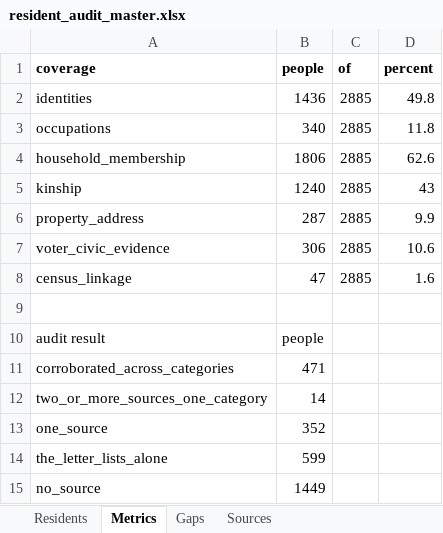
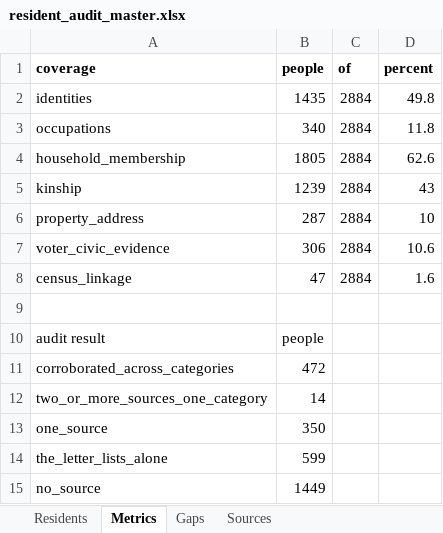
Before and after one commit to kevinrhaas/chicago, an Excel workbook: chicago/reference/resident-research/final/audit/resident_audit_master.xlsx, sheet Metrics, drawn as a sheet; values as stored, in another font and other column widths than the file's, no borders; the diff names each change by its address in the sheet, - before the commit and + after, or states it on an @@ line.

```diff
--- a/chicago/reference/resident-research/final/audit/resident_audit_master.xlsx (sheet Metrics)
+++ b/chicago/reference/resident-research/final/audit/resident_audit_master.xlsx (sheet Metrics)
-B2 (people): 1436
+B2 (people): 1435
-C2:C8 (of): 2885
+C2:C8 (of): 2884
-B4 (people): 1806
+B4 (people): 1805
-B5 (people): 1240
+B5 (people): 1239
-D6 (percent): 9.9
+D6 (percent): 10
-B11 (people): 471
+B11 (people): 472
-B13 (people): 352
+B13 (people): 350
```
Also changed, not shown: sheet Residents, sheet Gaps, 3 other files.
